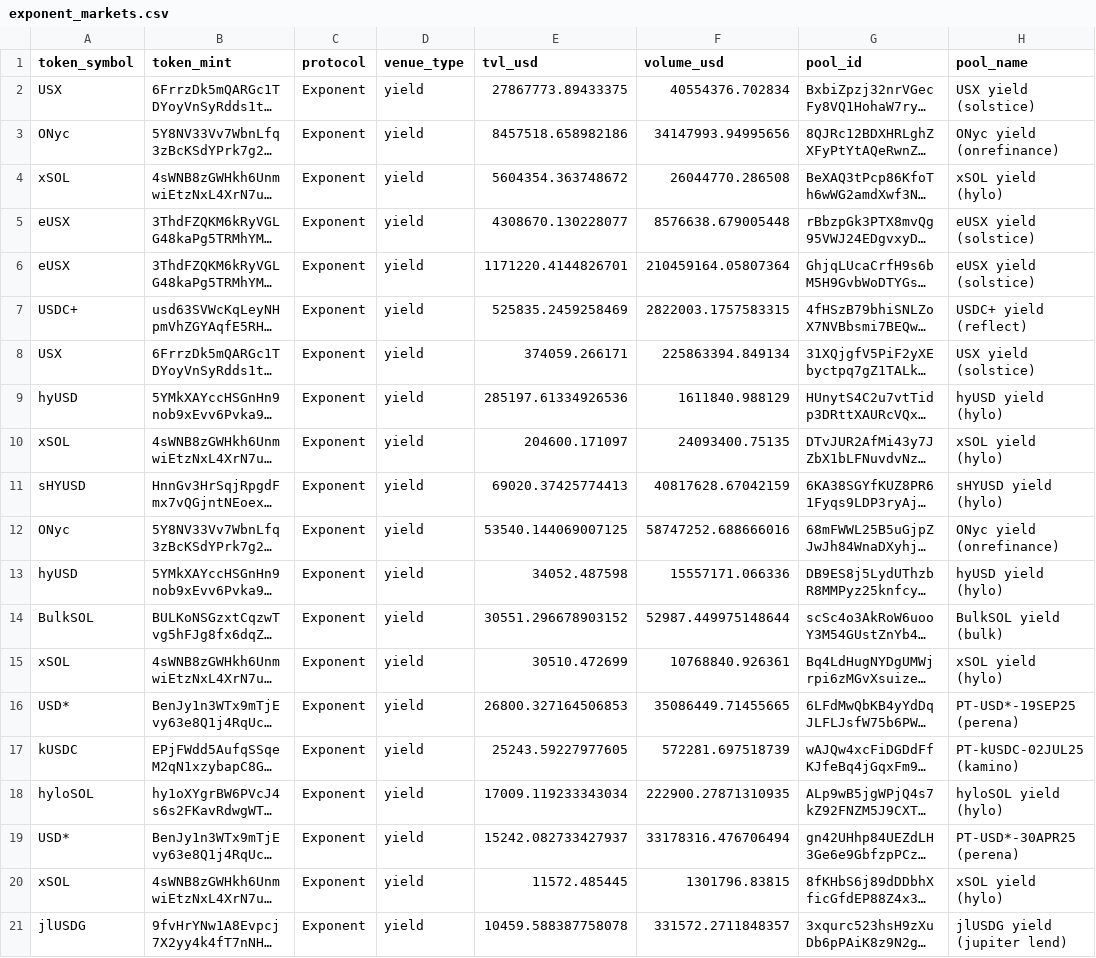
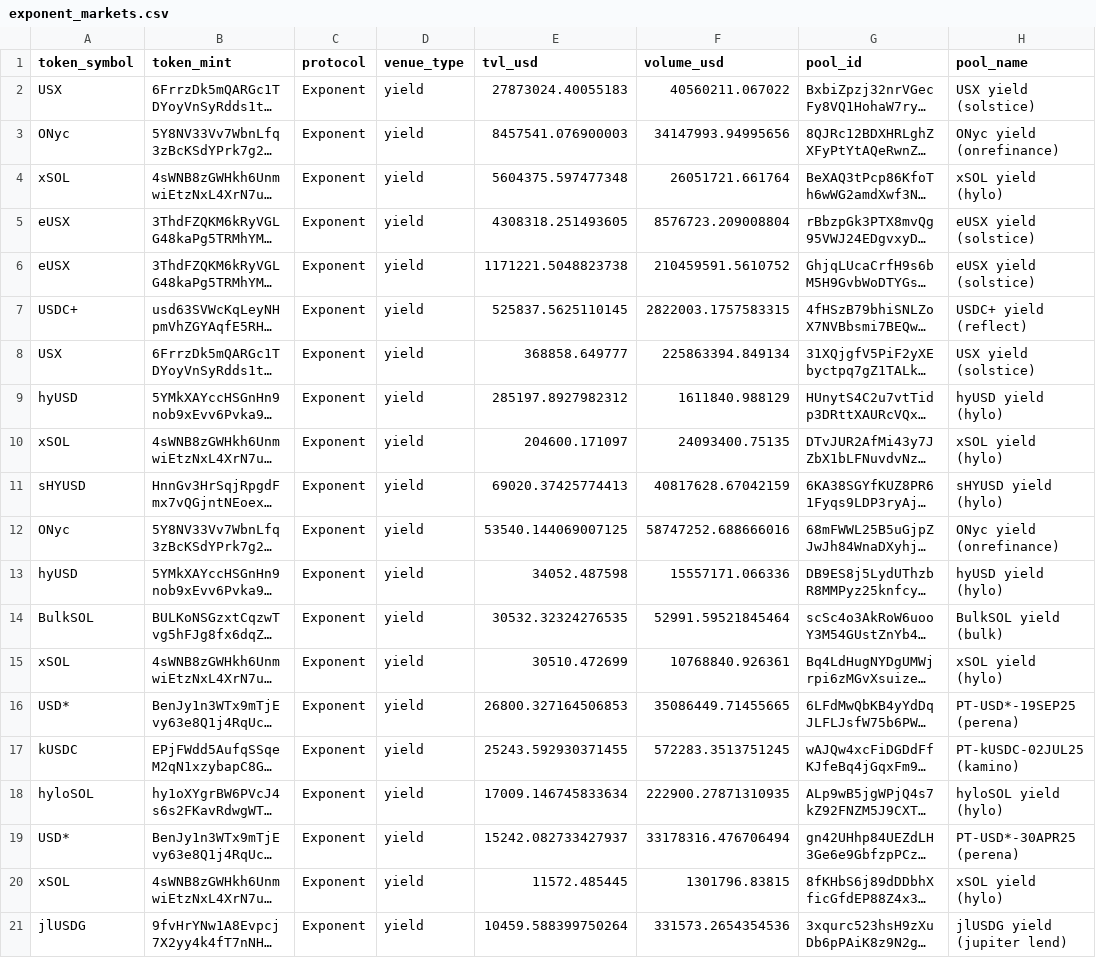
Before and after one commit to 0xNomadAnalyst/pfx, a CSV file: prospect-search/solana/app/output/exponent_markets.csv, drawn as a sheet; long unchanged cells end in …; the diff names each change by its address in the sheet, - before the commit and + after, or states it on an @@ line.

```diff
--- a/prospect-search/solana/app/output/exponent_markets.csv
+++ b/prospect-search/solana/app/output/exponent_markets.csv
-E2 (tvl_usd): 27867773.89433375
+E2 (tvl_usd): 27873024.40055183
-F2 (volume_usd): 40554376.702834
+F2 (volume_usd): 40560211.067022
-E3 (tvl_usd): 8457518.658982186
+E3 (tvl_usd): 8457541.076900003
-E4 (tvl_usd): 5604354.363748672
+E4 (tvl_usd): 5604375.597477348
-F4 (volume_usd): 26044770.286508
+F4 (volume_usd): 26051721.661764
-E5 (tvl_usd): 4308670.130228077
+E5 (tvl_usd): 4308318.251493605
-F5 (volume_usd): 8576638.679005448
+F5 (volume_usd): 8576723.209008804
-E6 (tvl_usd): 1171220.4144826701
+E6 (tvl_usd): 1171221.5048823738
-F6 (volume_usd): 210459164.05807364
+F6 (volume_usd): 210459591.5610752
-E7 (tvl_usd): 525835.2459258469
+E7 (tvl_usd): 525837.5625110145
-E8 (tvl_usd): 374059.266171
+E8 (tvl_usd): 368858.649777
-E9 (tvl_usd): 285197.61334926536
+E9 (tvl_usd): 285197.8927982312
-E14 (tvl_usd): 30551.296678903152
+E14 (tvl_usd): 30532.32324276535
-F14 (volume_usd): 52987.449975148644
+F14 (volume_usd): 52991.59521845464
-E17 (tvl_usd): 25243.59227977605
+E17 (tvl_usd): 25243.592930371455
-F17 (volume_usd): 572281.697518739
+F17 (volume_usd): 572283.3513751245
-E18 (tvl_usd): 17009.119233343034
+E18 (tvl_usd): 17009.146745833634
-E21 (tvl_usd): 10459.588387758078
+E21 (tvl_usd): 10459.588399750264
-F21 (volume_usd): 331572.2711848357
+F21 (volume_usd): 331573.2654354536
```
Also changed, not shown: prospect-search/solana/app/output/kamino_reserves.csv, prospect-search/solana/app/output/meteora_tokens.csv, 3 other files.
